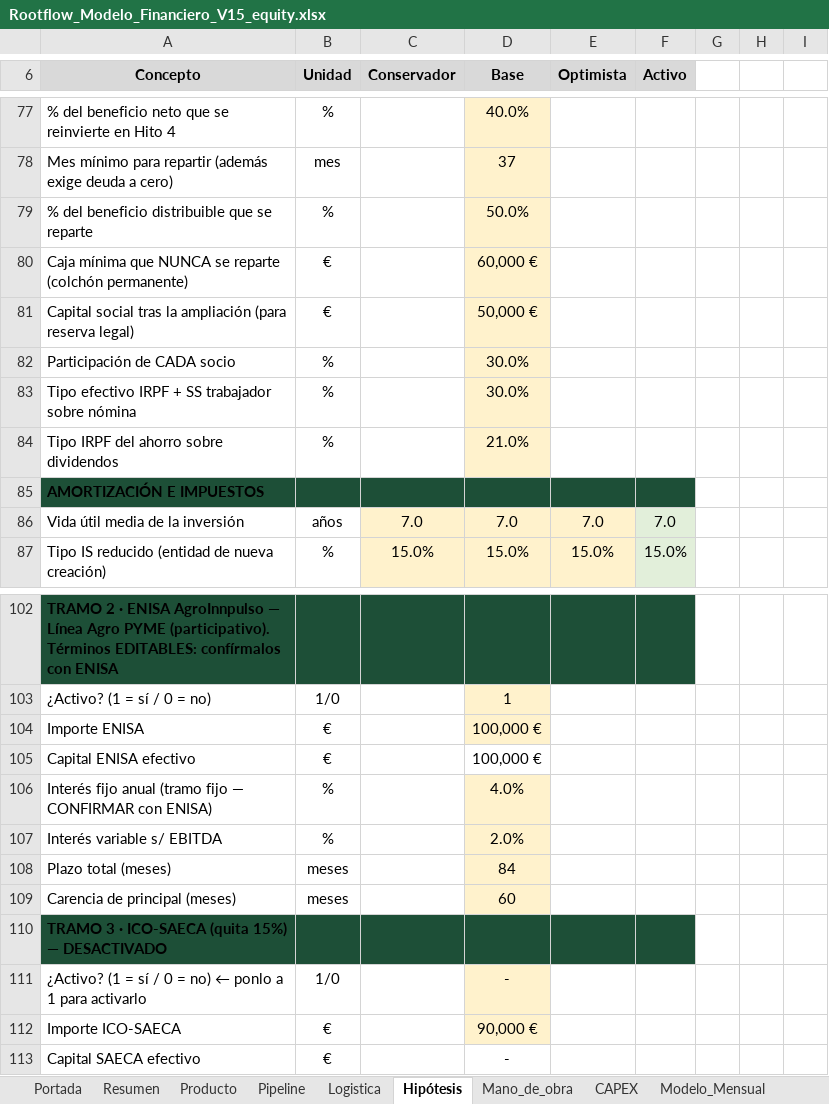
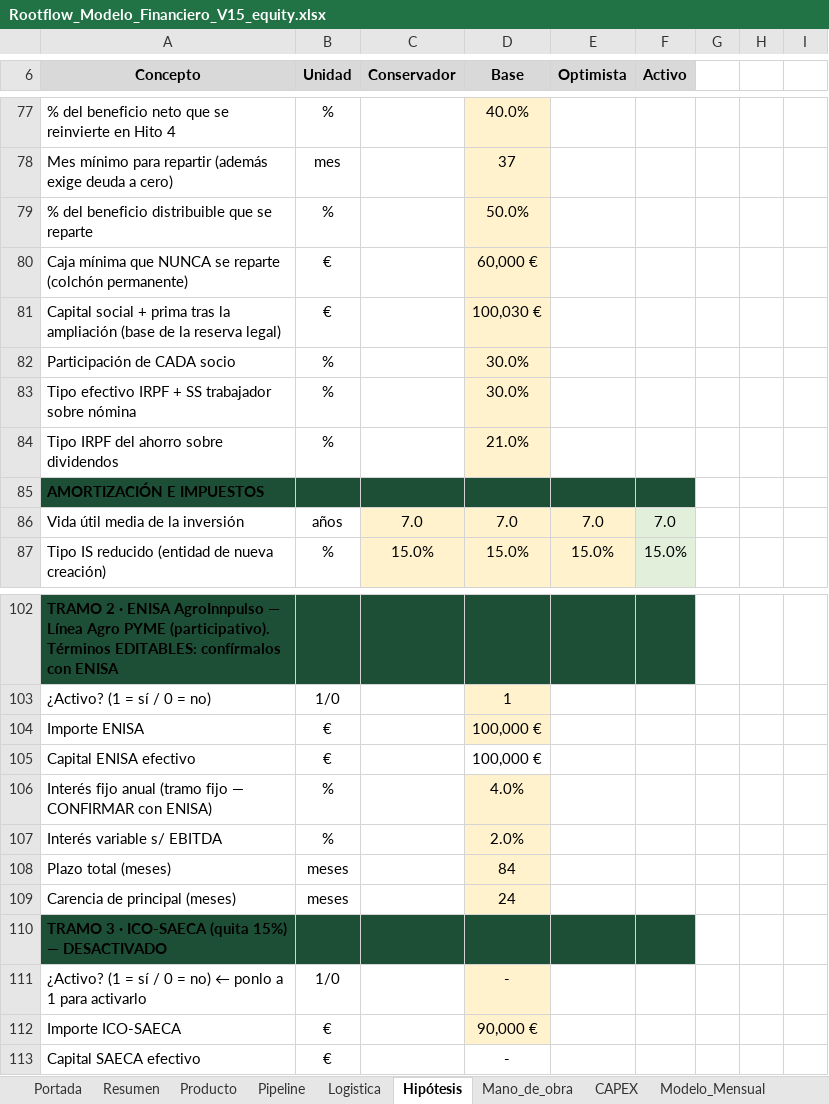
Before and after one commit to pdomecq/rootflow-general, an Excel workbook: modelo/Rootflow_Modelo_Financiero_V15_equity.xlsx, sheet Hipótesis, drawn as a sheet; only a part is shown, gaps mark what is left out; values as stored, in another font and other column widths than the file's, no borders; the diff names each change by its address in the sheet, - before the commit and + after, or states it on an @@ line.

```diff
--- a/modelo/Rootflow_Modelo_Financiero_V15_equity.xlsx (sheet Hipótesis)
+++ b/modelo/Rootflow_Modelo_Financiero_V15_equity.xlsx (sheet Hipótesis)
-A81 (Concepto): Capital social tras la ampliación (para reserva legal)
+A81 (Concepto): Capital social + prima tras la ampliación (base de la reserva legal)
-D81 (Base): 50,000 €
+D81 (Base): 100,030 €
-D109 (Base): 60
+D109 (Base): 24
```
Also changed, not shown: sheet Esc_Optimista, sheet Esc_Base, sheet Modelo_Mensual, sheet Esc_Conservador, sheet Resumen_Anual, sheet Resumen, 5 other files.
